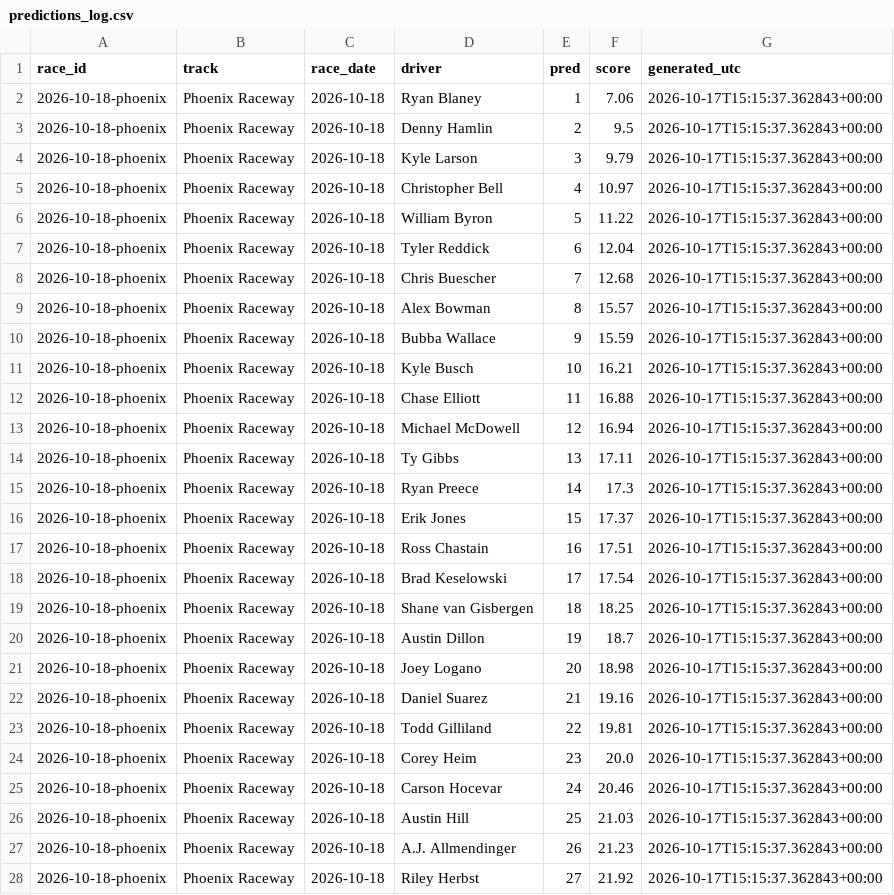
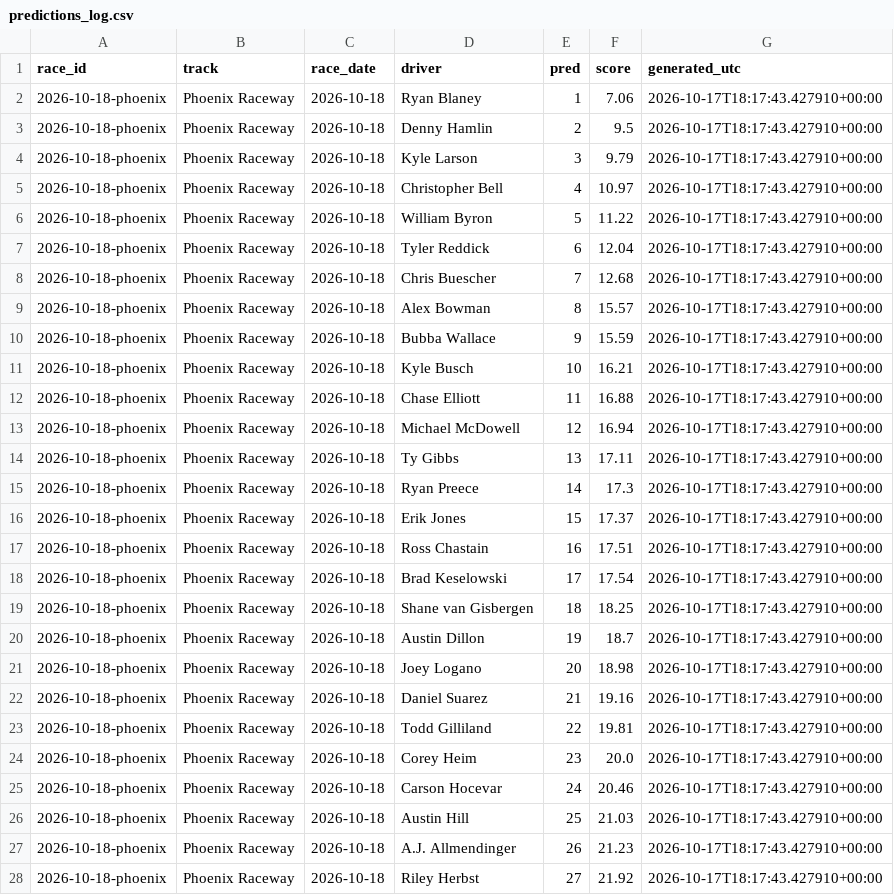
Before and after one commit to BlkShdw02/NASCAR-dashboard, a CSV file: data/predictions_log.csv, drawn as a sheet; only a part is shown; the diff covers the shown part only.

```diff
--- a/data/predictions_log.csv
+++ b/data/predictions_log.csv
@@ -1,28 +1,28 @@
 race_id,track,race_date,driver,pred,score,generated_utc
-2026-10-18-phoenix,Phoenix Raceway,2026-10-18,Ryan Blaney,1,7.06,2026-10-17T15:15:37.362843+00:00
-2026-10-18-phoenix,Phoenix Raceway,2026-10-18,Denny Hamlin,2,9.5,2026-10-17T15:15:37.362843+00:00
-2026-10-18-phoenix,Phoenix Raceway,2026-10-18,Kyle Larson,3,9.79,2026-10-17T15:15:37.362843+00:00
-2026-10-18-phoenix,Phoenix Raceway,2026-10-18,Christopher Bell,4,10.97,2026-10-17T15:15:37.362843+00:00
-2026-10-18-phoenix,Phoenix Raceway,2026-10-18,William Byron,5,11.22,2026-10-17T15:15:37.362843+00:00
-2026-10-18-phoenix,Phoenix Raceway,2026-10-18,Tyler Reddick,6,12.04,2026-10-17T15:15:37.362843+00:00
-2026-10-18-phoenix,Phoenix Raceway,2026-10-18,Chris Buescher,7,12.68,2026-10-17T15:15:37.362843+00:00
-2026-10-18-phoenix,Phoenix Raceway,2026-10-18,Alex Bowman,8,15.57,2026-10-17T15:15:37.362843+00:00
-2026-10-18-phoenix,Phoenix Raceway,2026-10-18,Bubba Wallace,9,15.59,2026-10-17T15:15:37.362843+00:00
-2026-10-18-phoenix,Phoenix Raceway,2026-10-18,Kyle Busch,10,16.21,2026-10-17T15:15:37.362843+00:00
-2026-10-18-phoenix,Phoenix Raceway,2026-10-18,Chase Elliott,11,16.88,2026-10-17T15:15:37.362843+00:00
-2026-10-18-phoenix,Phoenix Raceway,2026-10-18,Michael McDowell,12,16.94,2026-10-17T15:15:37.362843+00:00
-2026-10-18-phoenix,Phoenix Raceway,2026-10-18,Ty Gibbs,13,17.11,2026-10-17T15:15:37.362843+00:00
-2026-10-18-phoenix,Phoenix Raceway,2026-10-18,Ryan Preece,14,17.3,2026-10-17T15:15:37.362843+00:00
-2026-10-18-phoenix,Phoenix Raceway,2026-10-18,Erik Jones,15,17.37,2026-10-17T15:15:37.362843+00:00
-2026-10-18-phoenix,Phoenix Raceway,2026-10-18,Ross Chastain,16,17.51,2026-10-17T15:15:37.362843+00:00
-2026-10-18-phoenix,Phoenix Raceway,2026-10-18,Brad Keselowski,17,17.54,2026-10-17T15:15:37.362843+00:00
-2026-10-18-phoenix,Phoenix Raceway,2026-10-18,Shane van Gisbergen,18,18.25,2026-10-17T15:15:37.362843+00:00
-2026-10-18-phoenix,Phoenix Raceway,2026-10-18,Austin Dillon,19,18.7,2026-10-17T15:15:37.362843+00:00
-2026-10-18-phoenix,Phoenix Raceway,2026-10-18,Joey Logano,20,18.98,2026-10-17T15:15:37.362843+00:00
-2026-10-18-phoenix,Phoenix Raceway,2026-10-18,Daniel Suarez,21,19.16,2026-10-17T15:15:37.362843+00:00
-2026-10-18-phoenix,Phoenix Raceway,2026-10-18,Todd Gilliland,22,19.81,2026-10-17T15:15:37.362843+00:00
-2026-10-18-phoenix,Phoenix Raceway,2026-10-18,Corey Heim,23,20.0,2026-10-17T15:15:37.362843+00:00
-2026-10-18-phoenix,Phoenix Raceway,2026-10-18,Carson Hocevar,24,20.46,2026-10-17T15:15:37.362843+00:00
-2026-10-18-phoenix,Phoenix Raceway,2026-10-18,Austin Hill,25,21.03,2026-10-17T15:15:37.362843+00:00
-2026-10-18-phoenix,Phoenix Raceway,2026-10-18,A.J. Allmendinger,26,21.23,2026-10-17T15:15:37.362843+00:00
-2026-10-18-phoenix,Phoenix Raceway,2026-10-18,Riley Herbst,27,21.92,2026-10-17T15:15:37.362843+00:00
+2026-10-18-phoenix,Phoenix Raceway,2026-10-18,Ryan Blaney,1,7.06,2026-10-17T18:17:43.427910+00:00
+2026-10-18-phoenix,Phoenix Raceway,2026-10-18,Denny Hamlin,2,9.5,2026-10-17T18:17:43.427910+00:00
+2026-10-18-phoenix,Phoenix Raceway,2026-10-18,Kyle Larson,3,9.79,2026-10-17T18:17:43.427910+00:00
+2026-10-18-phoenix,Phoenix Raceway,2026-10-18,Christopher Bell,4,10.97,2026-10-17T18:17:43.427910+00:00
+2026-10-18-phoenix,Phoenix Raceway,2026-10-18,William Byron,5,11.22,2026-10-17T18:17:43.427910+00:00
+2026-10-18-phoenix,Phoenix Raceway,2026-10-18,Tyler Reddick,6,12.04,2026-10-17T18:17:43.427910+00:00
+2026-10-18-phoenix,Phoenix Raceway,2026-10-18,Chris Buescher,7,12.68,2026-10-17T18:17:43.427910+00:00
+2026-10-18-phoenix,Phoenix Raceway,2026-10-18,Alex Bowman,8,15.57,2026-10-17T18:17:43.427910+00:00
+2026-10-18-phoenix,Phoenix Raceway,2026-10-18,Bubba Wallace,9,15.59,2026-10-17T18:17:43.427910+00:00
+2026-10-18-phoenix,Phoenix Raceway,2026-10-18,Kyle Busch,10,16.21,2026-10-17T18:17:43.427910+00:00
+2026-10-18-phoenix,Phoenix Raceway,2026-10-18,Chase Elliott,11,16.88,2026-10-17T18:17:43.427910+00:00
+2026-10-18-phoenix,Phoenix Raceway,2026-10-18,Michael McDowell,12,16.94,2026-10-17T18:17:43.427910+00:00
+2026-10-18-phoenix,Phoenix Raceway,2026-10-18,Ty Gibbs,13,17.11,2026-10-17T18:17:43.427910+00:00
+2026-10-18-phoenix,Phoenix Raceway,2026-10-18,Ryan Preece,14,17.3,2026-10-17T18:17:43.427910+00:00
+2026-10-18-phoenix,Phoenix Raceway,2026-10-18,Erik Jones,15,17.37,2026-10-17T18:17:43.427910+00:00
+2026-10-18-phoenix,Phoenix Raceway,2026-10-18,Ross Chastain,16,17.51,2026-10-17T18:17:43.427910+00:00
+2026-10-18-phoenix,Phoenix Raceway,2026-10-18,Brad Keselowski,17,17.54,2026-10-17T18:17:43.427910+00:00
+2026-10-18-phoenix,Phoenix Raceway,2026-10-18,Shane van Gisbergen,18,18.25,2026-10-17T18:17:43.427910+00:00
+2026-10-18-phoenix,Phoenix Raceway,2026-10-18,Austin Dillon,19,18.7,2026-10-17T18:17:43.427910+00:00
+2026-10-18-phoenix,Phoenix Raceway,2026-10-18,Joey Logano,20,18.98,2026-10-17T18:17:43.427910+00:00
+2026-10-18-phoenix,Phoenix Raceway,2026-10-18,Daniel Suarez,21,19.16,2026-10-17T18:17:43.427910+00:00
+2026-10-18-phoenix,Phoenix Raceway,2026-10-18,Todd Gilliland,22,19.81,2026-10-17T18:17:43.427910+00:00
+2026-10-18-phoenix,Phoenix Raceway,2026-10-18,Corey Heim,23,20.0,2026-10-17T18:17:43.427910+00:00
+2026-10-18-phoenix,Phoenix Raceway,2026-10-18,Carson Hocevar,24,20.46,2026-10-17T18:17:43.427910+00:00
+2026-10-18-phoenix,Phoenix Raceway,2026-10-18,Austin Hill,25,21.03,2026-10-17T18:17:43.427910+00:00
+2026-10-18-phoenix,Phoenix Raceway,2026-10-18,A.J. Allmendinger,26,21.23,2026-10-17T18:17:43.427910+00:00
+2026-10-18-phoenix,Phoenix Raceway,2026-10-18,Riley Herbst,27,21.92,2026-10-17T18:17:43.427910+00:00
```
Also changed, not shown: 114 edited cells elsewhere in this file, 1 other file.
